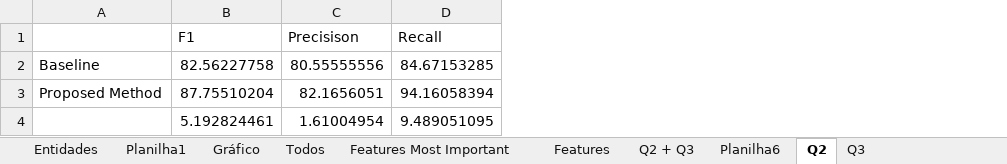
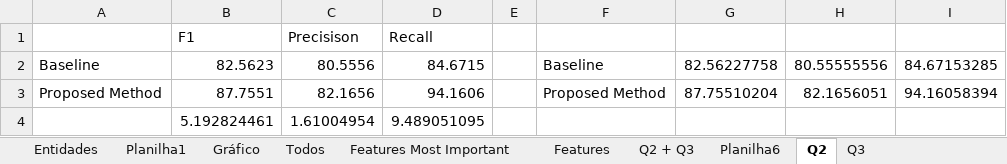
Before and after one commit to MarcosGrzeca/drunk, an Excel workbook: planilhas/resultados.xlsx, sheet Q2, drawn as a sheet; values as stored, in another font and other column widths than the file's, no borders; charts and pictures not drawn; addresses are those after the commit; the diff names each change by its address in the sheet, - before the commit and + after, or states it on an @@ line.

Commit message:
Planilhas de resultados

```diff
--- a/planilhas/resultados.xlsx (sheet Q2)
+++ b/planilhas/resultados.xlsx (sheet Q2)
+column B, rows 1-4: F1 | 82.5623 | 87.7551 | 5.192824461
+column C, rows 1-4: Precisison | 80.5556 | 82.1656 | 1.61004954
+column D, rows 1-4: Recall | 84.6715 | 94.1606 | 9.489051095
+column E, empty
+column F, rows 2-3: Baseline | Proposed Method
-G1: F1
+G1: (empty)
-H1: Precisison
+H1: (empty)
-I1: Recall
+I1: (empty)
-G4: 5.192824461
+G4: (empty)
-H4: 1.61004954
+H4: (empty)
-I4: 9.489051095
+I4: (empty)
```
Also changed, not shown: sheet Q3, sheet Gráfico, charts or pictures, 2 other files.
